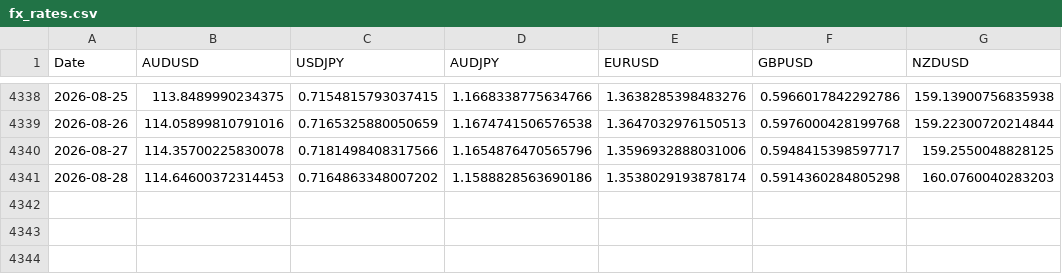
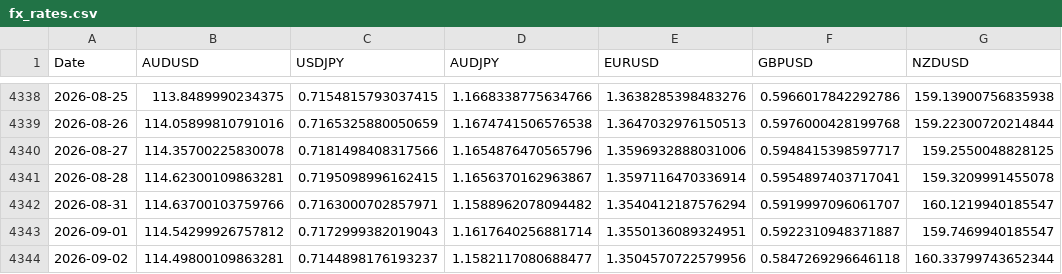
Before and after one commit to tbrown122387/ds-5005-public, a CSV file: lectures/data/fx_rates.csv, drawn as a sheet; only a part is shown, gaps mark what is left out.

```diff
--- a/lectures/data/fx_rates.csv
+++ b/lectures/data/fx_rates.csv
@@ -4340,2 +4340,5 @@ Date,AUDUSD,USDJPY,AUDJPY,EURUSD,GBPUSD,NZDUSD
 2026-08-27,114.35700225830078,0.7181498408317566,1.1654876470565796,1.3596932888031006,0.5948415398597717,159.2550048828125
-2026-08-28,114.64600372314453,0.7164863348007202,1.1588828563690186,1.3538029193878174,0.5914360284805298,160.0760040283203
+2026-08-28,114.62300109863281,0.7195098996162415,1.1656370162963867,1.3597116470336914,0.5954897403717041,159.3209991455078
+2026-08-31,114.63700103759766,0.7163000702857971,1.1588962078094482,1.3540412187576294,0.5919997096061707,160.1219940185547
+2026-09-01,114.54299926757812,0.7172999382019043,1.1617640256881714,1.3550136089324951,0.5922310948371887,159.7469940185547
+2026-09-02,114.49800109863281,0.7144898176193237,1.1582117080688477,1.3504570722579956,0.5847269296646118,160.33799743652344
```
Also changed, not shown: lectures/data/carry_pnl.csv, lectures/data/prices.csv, 12 other files.
